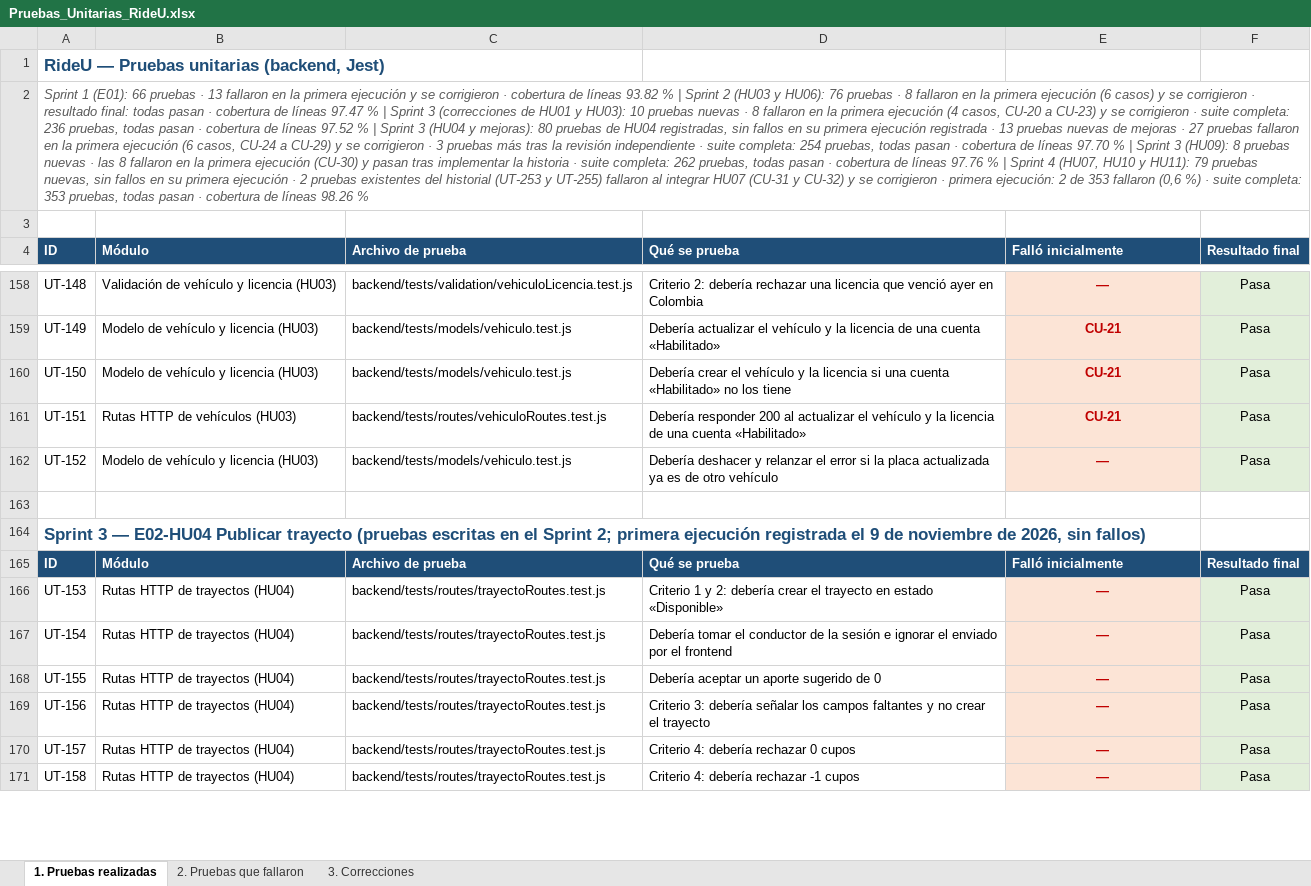
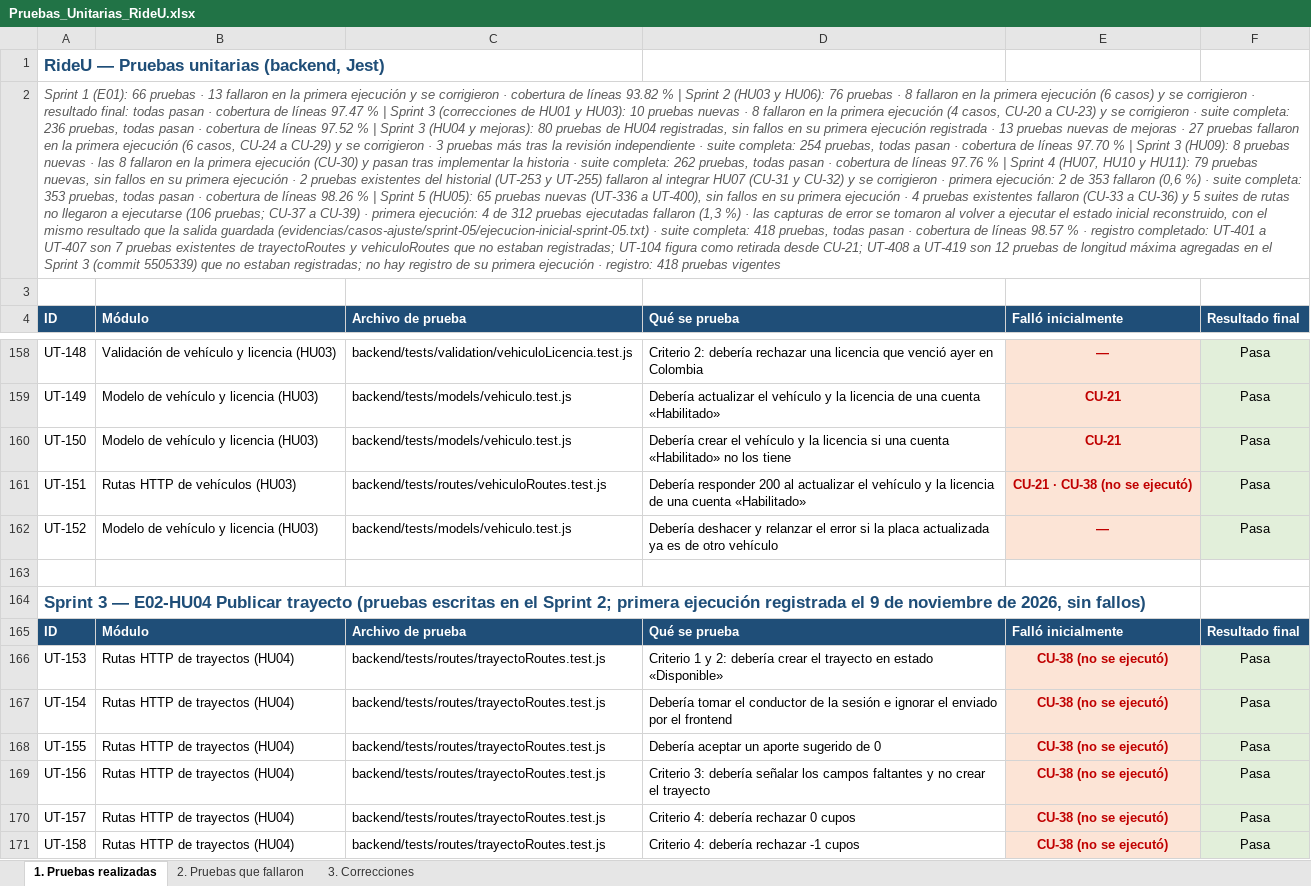
Before and after one commit to Unicauca-RIDEU/rideu, an Excel workbook: documentacion/pruebas-unitarias/Pruebas_Unitarias_RideU.xlsx, sheet 1. Pruebas realizadas, drawn as a sheet; only a part is shown, gaps mark what is left out; values as stored, in another font and other column widths than the file's, no borders; the diff covers the shown part only; the diff names each change by its address in the sheet, - before the commit and + after, or states it on an @@ line.

Commit message:
docs(HU05): registro de pruebas unitarias del Sprint 5
Registra UT-336 a UT-400 y CU-33 a CU-39. Completa el registro con 19 pruebas existentes que faltaban (UT-401 a UT-419) y marca UT-104 como retirada desde CU-21.

```diff
--- a/documentacion/pruebas-unitarias/Pruebas_Unitarias_RideU.xlsx (sheet 1. Pruebas realizadas)
+++ b/documentacion/pruebas-unitarias/Pruebas_Unitarias_RideU.xlsx (sheet 1. Pruebas realizadas)
-A2 (ID): …98.26 %
+A2 (ID): …98.26 % | Sprint 5 (HU05): 65 pruebas nuevas (UT-336 a UT-400), sin fallos en su primera ejecución · 4 pruebas existentes fallaron (CU-33 a CU-36) y 5 suites de rutas no llegaron a ejecutarse (106 pruebas; CU-37 a CU-39) · primera ejecución: 4 de 312 pruebas ejecutadas fallaron (1,3 %) · las capturas de error se tomaron al volver a ejecutar el estado inicial reconstruido, con el mismo resultado que la salida guardada (evidencias/casos-ajuste/sprint-05/ejecucion-inicial-sprint-05.txt) · suite completa: 418 pruebas, todas pasan · cobertura de líneas 98.57 % · registro completado: UT-401 a UT-407 son 7 pruebas existentes de trayectoRoutes y vehiculoRoutes que no estaban registradas; UT-104 figura como retirada desde CU-21; UT-408 a UT-419 son 12 pruebas de longitud máxima agregadas en el Sprint 3 (commit 5505339) que no estaban registradas; no hay registro de su primera ejecución · registro: 418 pruebas vigentes
-E161 (Falló inicialmente): CU-21
+E161 (Falló inicialmente): CU-21 · CU-38 (no se ejecutó)
-E166:E171 (Falló inicialmente): —
+E166:E171 (Falló inicialmente): CU-38 (no se ejecutó)
```
Also changed, not shown: 84 added rows and 97 edited cells elsewhere in this sheet, sheet 2. Pruebas que fallaron, sheet 3. Correcciones.
